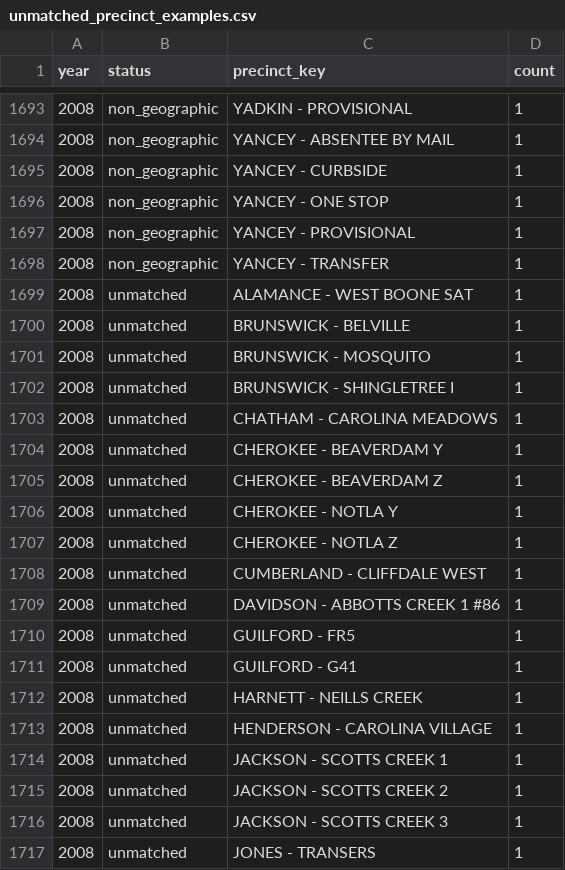
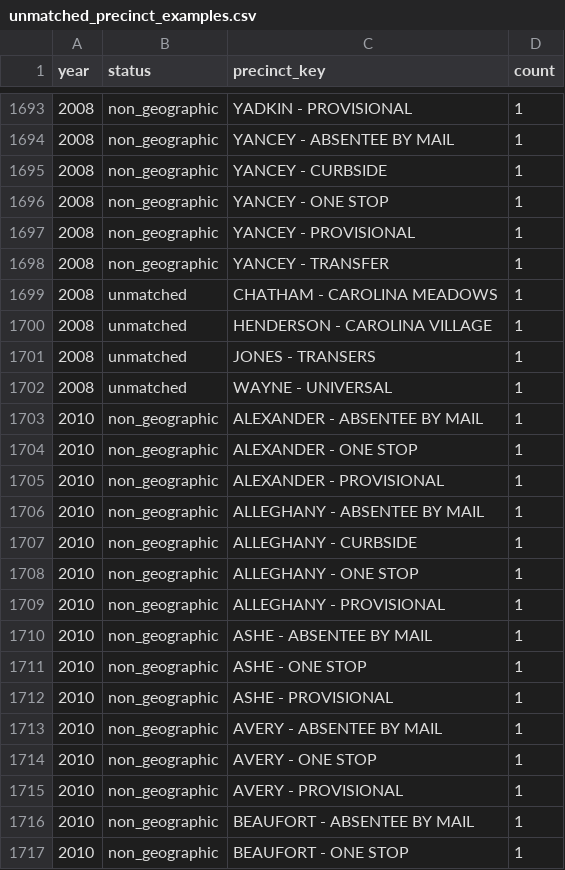
Before and after one commit to Tenjin25/NCElectionAtlas, a CSV file: data/reports/unmatched_precinct_examples.csv, drawn as a sheet; only a part is shown, gaps mark what is left out; the shorter side is filled out with more unchanged rows; the diff covers the shown part only; the diff names each change by its address in the sheet, - before the commit and + after, or states it on an @@ line.

```diff
--- a/data/reports/unmatched_precinct_examples.csv
+++ b/data/reports/unmatched_precinct_examples.csv
-row 1699: 2008 | unmatched | ALAMANCE - WEST BOONE SAT | 1
-row 1700: 2008 | unmatched | BRUNSWICK - BELVILLE | 1
-row 1701: 2008 | unmatched | BRUNSWICK - MOSQUITO | 1
-row 1702: 2008 | unmatched | BRUNSWICK - SHINGLETREE I | 1
-row 1704: 2008 | unmatched | CHEROKEE - BEAVERDAM Y | 1
-row 1705: 2008 | unmatched | CHEROKEE - BEAVERDAM Z | 1
-row 1706: 2008 | unmatched | CHEROKEE - NOTLA Y | 1
-row 1707: 2008 | unmatched | CHEROKEE - NOTLA Z | 1
-row 1708: 2008 | unmatched | CUMBERLAND - CLIFFDALE WEST | 1
-row 1709: 2008 | unmatched | DAVIDSON - ABBOTTS CREEK 1 #86 | 1
-row 1710: 2008 | unmatched | GUILFORD - FR5 | 1
-row 1711: 2008 | unmatched | GUILFORD - G41 | 1
-row 1712: 2008 | unmatched | HARNETT - NEILLS CREEK | 1
-row 1714: 2008 | unmatched | JACKSON - SCOTTS CREEK 1 | 1
-row 1715: 2008 | unmatched | JACKSON - SCOTTS CREEK 2 | 1
-row 1716: 2008 | unmatched | JACKSON - SCOTTS CREEK 3 | 1
```
Also changed, not shown: 33 removed rows elsewhere in this file, data/mappings/precinct_key_overrides.csv, data/reports/unmatched_precinct_summary.csv, 7 other files.
